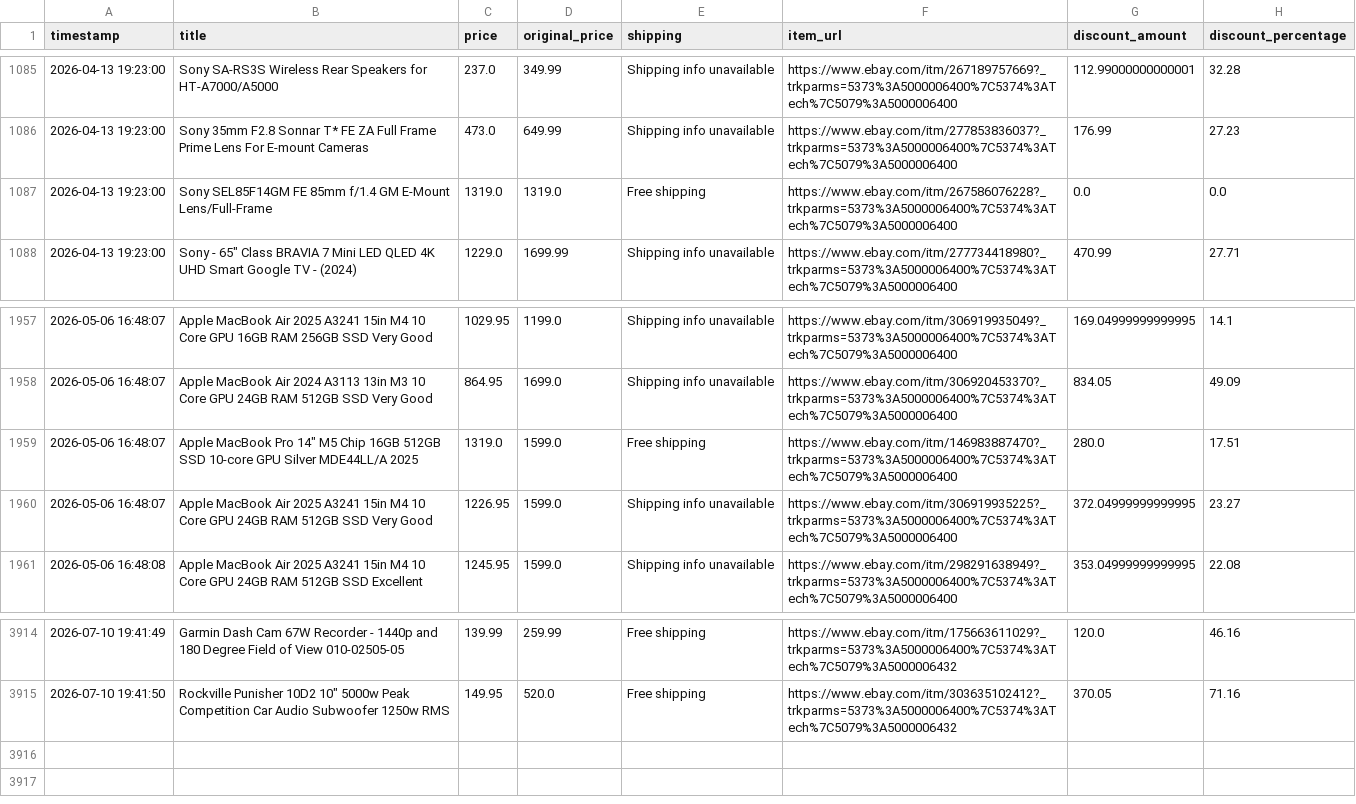
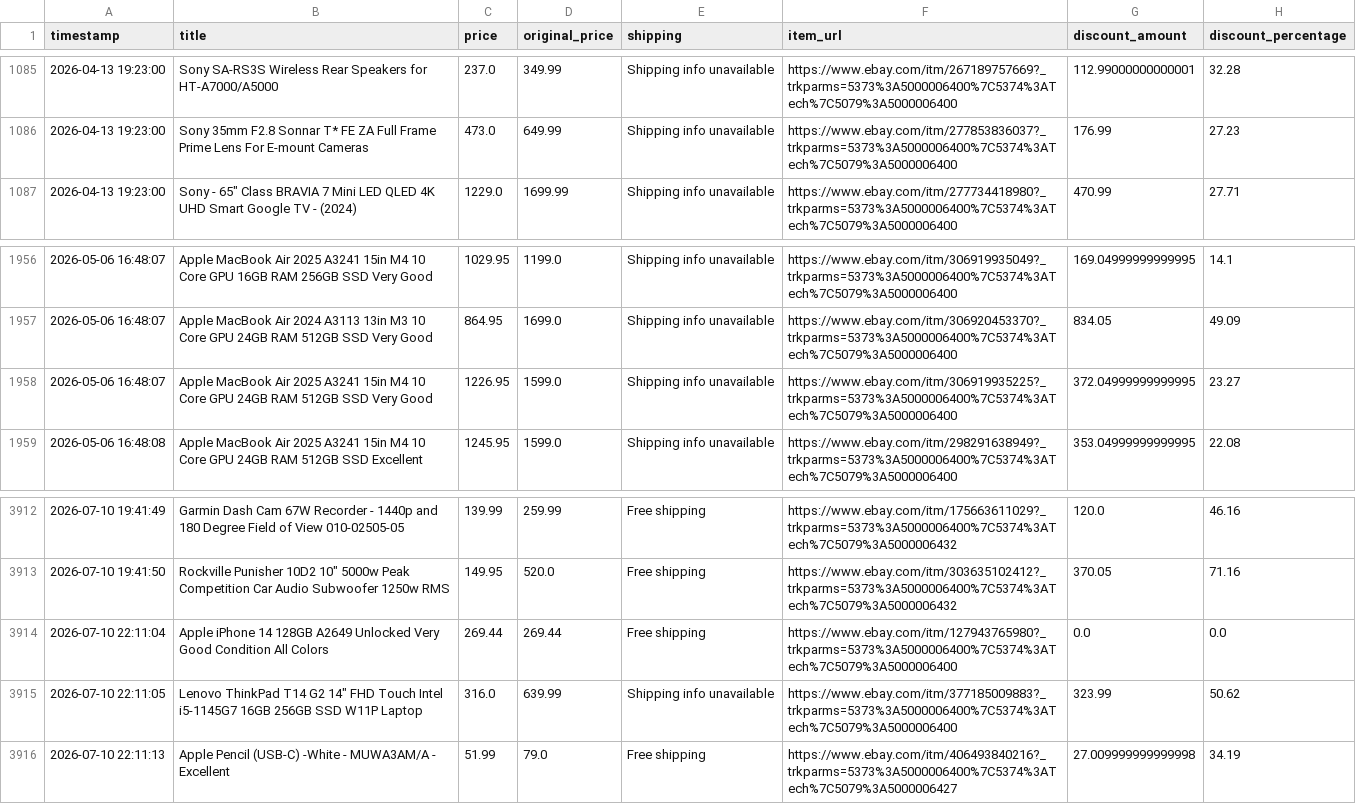
Before and after one commit to rawanb8/ebay_scraper, a CSV file: cleaned_ebay_deals.csv, drawn as a sheet; only a part is shown, gaps mark what is left out.

```diff
--- a/cleaned_ebay_deals.csv
+++ b/cleaned_ebay_deals.csv
@@ -1086,3 +1086,2 @@ timestamp,title,price,original_price,shipping,item_url,discount_amount,discount_
 2026-04-13 19:23:00,Sony 35mm F2.8 Sonnar T* FE ZA Full Frame Prime Lens For E-mount Cameras,473.0,649.99,Shipping info unavailable,https://www.ebay.com/itm/277853836037?_trkparms=5373%3A5000006400%7C5374%3ATech%7C5079%3A5000006400,176.99,27.23
-2026-04-13 19:23:00,Sony  SEL85F14GM FE 85mm f/1.4 GM E-Mount Lens/Full-Frame,1319.0,1319.0,Free shipping,https://www.ebay.com/itm/267586076228?_trkparms=5373%3A5000006400%7C5374%3ATech%7C5079%3A5000006400,0.0,0.0
 2026-04-13 19:23:00,"Sony - 65"" Class BRAVIA 7 Mini LED QLED 4K UHD Smart Google TV - (2024)",1229.0,1699.99,Shipping info unavailable,https://www.ebay.com/itm/277734418980?_trkparms=5373%3A5000006400%7C5374%3ATech%7C5079%3A5000006400,470.99,27.71
@@ -1958,3 +1957,2 @@ timestamp,title,price,original_price,shipping,item_url,discount_amount,discount_
 2026-05-06 16:48:07,Apple MacBook Air 2024 A3113 13in M3 10 Core GPU 24GB RAM 512GB SSD Very Good,864.95,1699.0,Shipping info unavailable,https://www.ebay.com/itm/306920453370?_trkparms=5373%3A5000006400%7C5374%3ATech%7C5079%3A5000006400,834.05,49.09
-2026-05-06 16:48:07,"Apple MacBook Pro 14"" M5 Chip 16GB 512GB SSD 10-core GPU Silver MDE44LL/A 2025",1319.0,1599.0,Free shipping,https://www.ebay.com/itm/146983887470?_trkparms=5373%3A5000006400%7C5374%3ATech%7C5079%3A5000006400,280.0,17.51
 2026-05-06 16:48:07,Apple MacBook Air 2025 A3241 15in M4 10 Core GPU 24GB RAM 512GB SSD Very Good,1226.95,1599.0,Shipping info unavailable,https://www.ebay.com/itm/306919935225?_trkparms=5373%3A5000006400%7C5374%3ATech%7C5079%3A5000006400,372.04999999999995,23.27
@@ -3915 +3913,4 @@ timestamp,title,price,original_price,shipping,item_url,discount_amount,discount_
 2026-07-10 19:41:50,"Rockville Punisher 10D2 10"" 5000w Peak Competition Car Audio Subwoofer 1250w RMS",149.95,520.0,Free shipping,https://www.ebay.com/itm/303635102412?_trkparms=5373%3A5000006400%7C5374%3ATech%7C5079%3A5000006432,370.05,71.16
+2026-07-10 22:11:04,Apple iPhone 14 128GB A2649 Unlocked Very Good Condition All Colors,269.44,269.44,Free shipping,https://www.ebay.com/itm/127943765980?_trkparms=5373%3A5000006400%7C5374%3ATech%7C5079%3A5000006400,0.0,0.0
+2026-07-10 22:11:05,"Lenovo ThinkPad T14 G2 14"" FHD Touch Intel i5-1145G7 16GB 256GB SSD W11P Laptop",316.0,639.99,Shipping info unavailable,https://www.ebay.com/itm/377185009883?_trkparms=5373%3A5000006400%7C5374%3ATech%7C5079%3A5000006400,323.99,50.62
+2026-07-10 22:11:13,Apple Pencil (USB-C) -White - MUWA3AM/A - Excellent,51.99,79.0,Free shipping,https://www.ebay.com/itm/406493840216?_trkparms=5373%3A5000006400%7C5374%3ATech%7C5079%3A5000006427,27.009999999999998,34.19
```
Also changed, not shown: 1 other file.
